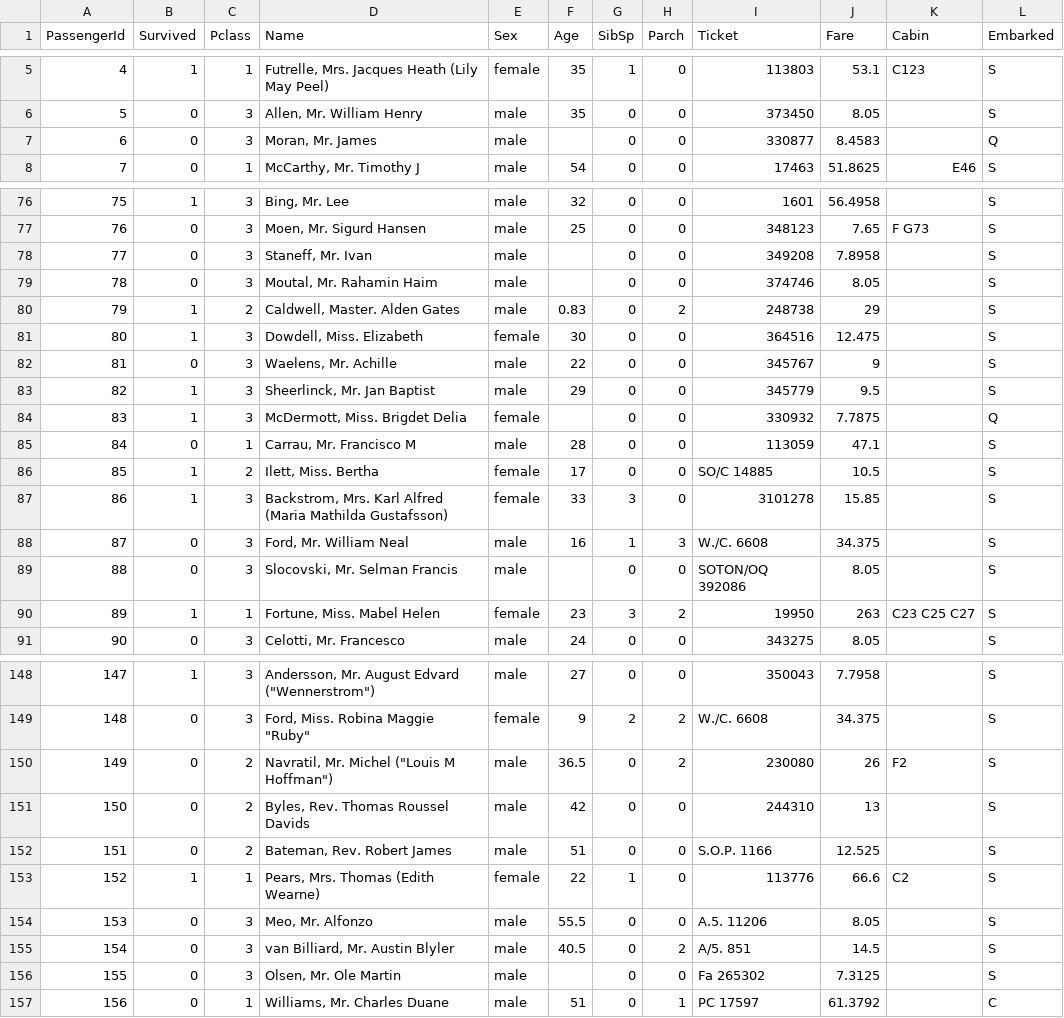
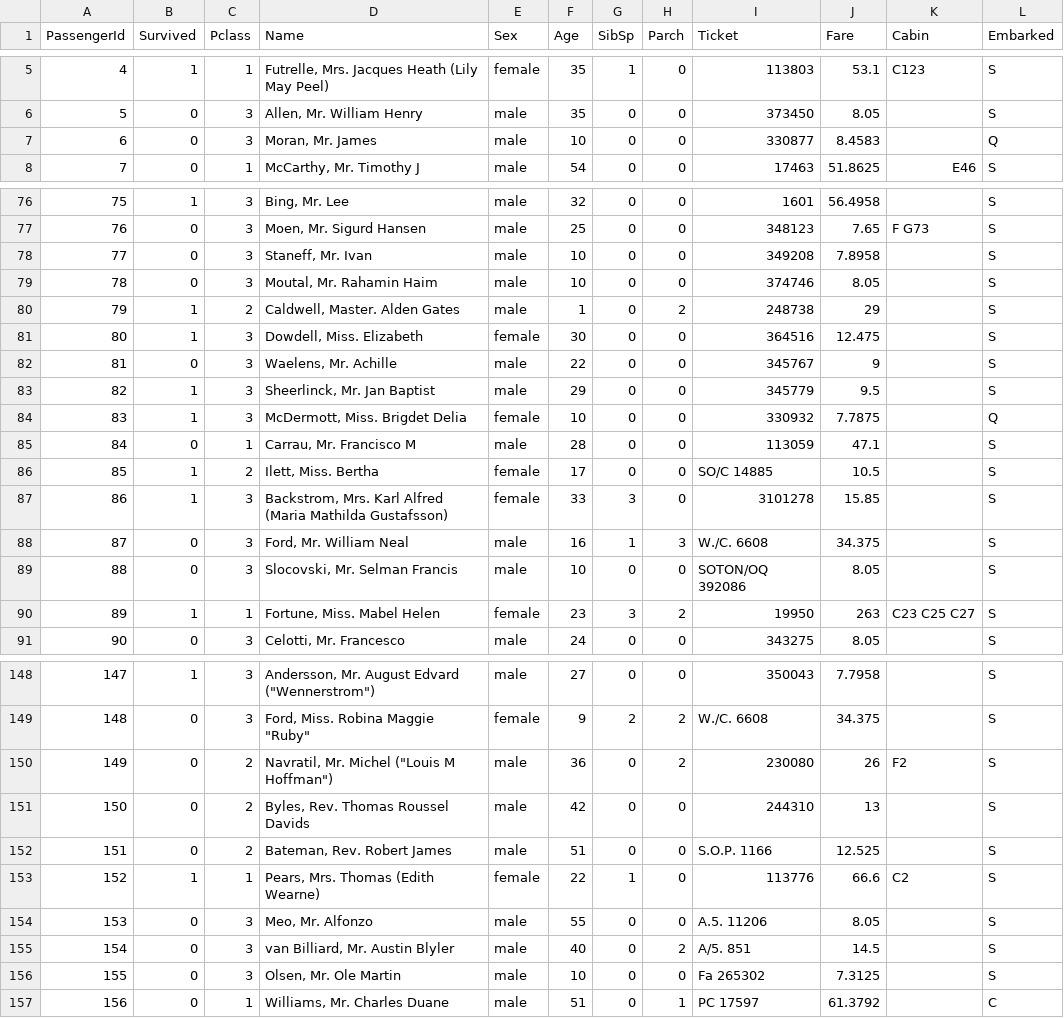
Before and after one commit to nadill/ZadaniaDomowe, a TSV file: Zadanie12/titanic.tsv, drawn as a sheet; only a part is shown, gaps mark what is left out; the diff covers the shown part only.

```diff
--- a/Zadanie12/titanic.tsv
+++ b/Zadanie12/titanic.tsv
@@ -6,3 +6,3 @@ PassengerId	Survived	Pclass	Name	Sex	Age	SibSp	Parch	Ticket	Fare	Cabin	Embarked
 5	0	3	Allen, Mr. William Henry	male	35	0	0	373450	8.05		S
-6	0	3	Moran, Mr. James	male		0	0	330877	8.4583		Q
+6	0	3	Moran, Mr. James	male	10	0	0	330877	8.4583		Q
 7	0	1	McCarthy, Mr. Timothy J	male	54	0	0	17463	51.8625	E46	S
@@ -77,5 +77,5 @@ PassengerId	Survived	Pclass	Name	Sex	Age	SibSp	Parch	Ticket	Fare	Cabin	Embarked
 76	0	3	Moen, Mr. Sigurd Hansen	male	25	0	0	348123	7.65	F G73	S
-77	0	3	Staneff, Mr. Ivan	male		0	0	349208	7.8958		S
-78	0	3	Moutal, Mr. Rahamin Haim	male		0	0	374746	8.05		S
-79	1	2	Caldwell, Master. Alden Gates	male	0.83	0	2	248738	29		S
+77	0	3	Staneff, Mr. Ivan	male	10	0	0	349208	7.8958		S
+78	0	3	Moutal, Mr. Rahamin Haim	male	10	0	0	374746	8.05		S
+79	1	2	Caldwell, Master. Alden Gates	male	1	0	2	248738	29		S
 80	1	3	Dowdell, Miss. Elizabeth	female	30	0	0	364516	12.475		S
@@ -83,3 +83,3 @@ PassengerId	Survived	Pclass	Name	Sex	Age	SibSp	Parch	Ticket	Fare	Cabin	Embarked
 82	1	3	Sheerlinck, Mr. Jan Baptist	male	29	0	0	345779	9.5		S
-83	1	3	McDermott, Miss. Brigdet Delia	female		0	0	330932	7.7875		Q
+83	1	3	McDermott, Miss. Brigdet Delia	female	10	0	0	330932	7.7875		Q
 84	0	1	Carrau, Mr. Francisco M	male	28	0	0	113059	47.1		S
@@ -88,3 +88,3 @@ PassengerId	Survived	Pclass	Name	Sex	Age	SibSp	Parch	Ticket	Fare	Cabin	Embarked
 87	0	3	Ford, Mr. William Neal	male	16	1	3	W./C. 6608	34.375		S
-88	0	3	Slocovski, Mr. Selman Francis	male		0	0	SOTON/OQ 392086	8.05		S
+88	0	3	Slocovski, Mr. Selman Francis	male	10	0	0	SOTON/OQ 392086	8.05		S
 89	1	1	Fortune, Miss. Mabel Helen	female	23	3	2	19950	263	C23 C25 C27	S
@@ -150,2 +150,2 @@ PassengerId	Survived	Pclass	Name	Sex	Age	SibSp	Parch	Ticket	Fare	Cabin	Embarked
-149	0	2	Navratil, Mr. Michel ("Louis M Hoffman")	male	36.5	0	2	230080	26	F2	S
+149	0	2	"Navratil, Mr. Michel (""Louis M Hoffman"")"	male	36	0	2	230080	26	F2	S
 150	0	2	Byles, Rev. Thomas Roussel Davids	male	42	0	0	244310	13		S
@@ -153,5 +153,5 @@ PassengerId	Survived	Pclass	Name	Sex	Age	SibSp	Parch	Ticket	Fare	Cabin	Embarked
 152	1	1	Pears, Mrs. Thomas (Edith Wearne)	female	22	1	0	113776	66.6	C2	S
-153	0	3	Meo, Mr. Alfonzo	male	55.5	0	0	A.5. 11206	8.05		S
-154	0	3	van Billiard, Mr. Austin Blyler	male	40.5	0	2	A/5. 851	14.5		S
-155	0	3	Olsen, Mr. Ole Martin	male		0	0	Fa 265302	7.3125		S
+153	0	3	Meo, Mr. Alfonzo	male	55	0	0	A.5. 11206	8.05		S
+154	0	3	van Billiard, Mr. Austin Blyler	male	40	0	2	A/5. 851	14.5		S
+155	0	3	Olsen, Mr. Ole Martin	male	10	0	0	Fa 265302	7.3125		S
 156	0	1	Williams, Mr. Charles Duane	male	51	0	1	PC 17597	61.3792		C
```
Also changed, not shown: 29 edited cells elsewhere in this file, 3 other files.
